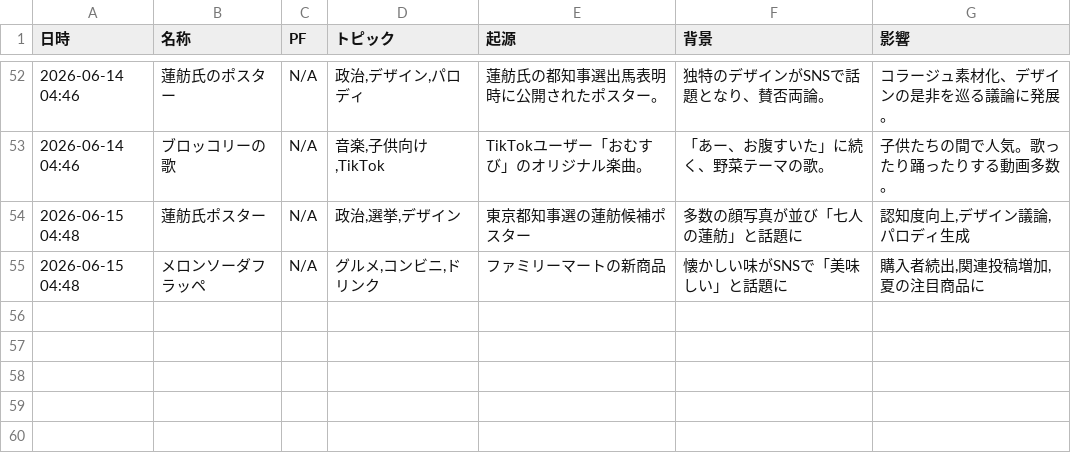
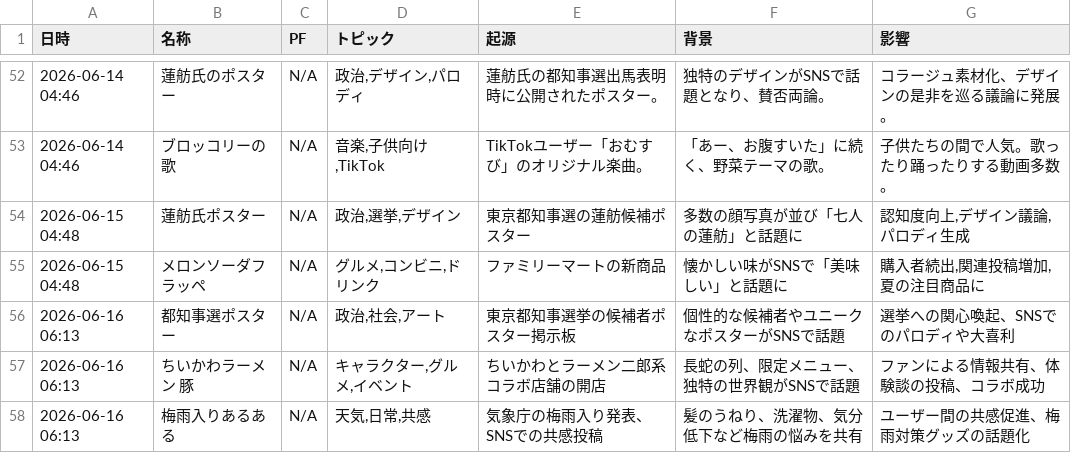
Before and after one commit to Hamaaan/sns-meme-reporting-jp, a CSV file: data/2026/2026-06_meme_trends.csv, drawn as a sheet; only a part is shown, gaps mark what is left out; the diff names each change by its address in the sheet, - before the commit and + after, or states it on an @@ line.

```diff
--- a/data/2026/2026-06_meme_trends.csv
+++ b/data/2026/2026-06_meme_trends.csv
+row 56: 2026-06-16 06:13 | 都知事選ポスター | N/A | 政治,社会,アート | 東京都知事選挙の候補者ポスター掲示板 | 個性的な候補者やユニークなポスターがSNSで話題 | 選挙への関心喚起、SNSでのパロディや大喜利
+row 57: 2026-06-16 06:13 | ちいかわラーメン 豚 | N/A | キャラクター,グルメ,イベント | ちいかわとラーメン二郎系コラボ店舗の開店 | 長蛇の列、限定メニュー、独特の世界観がSNSで話題 | ファンによる情報共有、体験談の投稿、コラボ成功
+row 58: 2026-06-16 06:13 | 梅雨入りあるある | N/A | 天気,日常,共感 | 気象庁の梅雨入り発表、SNSでの共感投稿 | 髪のうねり、洗濯物、気分低下など梅雨の悩みを共有 | ユーザー間の共感促進、梅雨対策グッズの話題化
```
Also changed, not shown: 1 other file.
